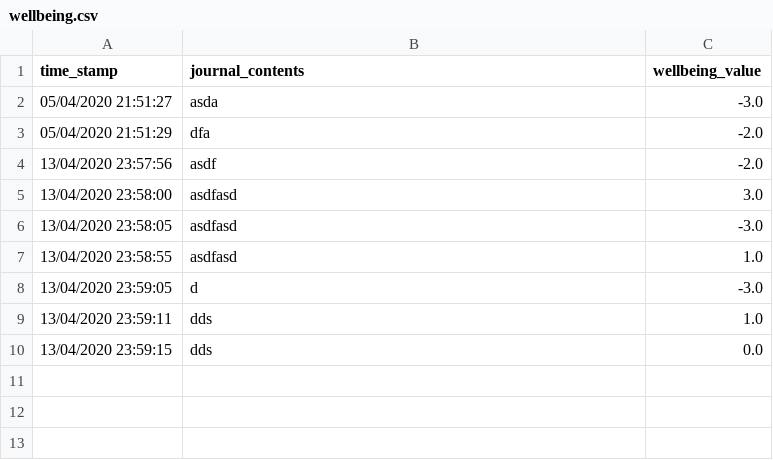
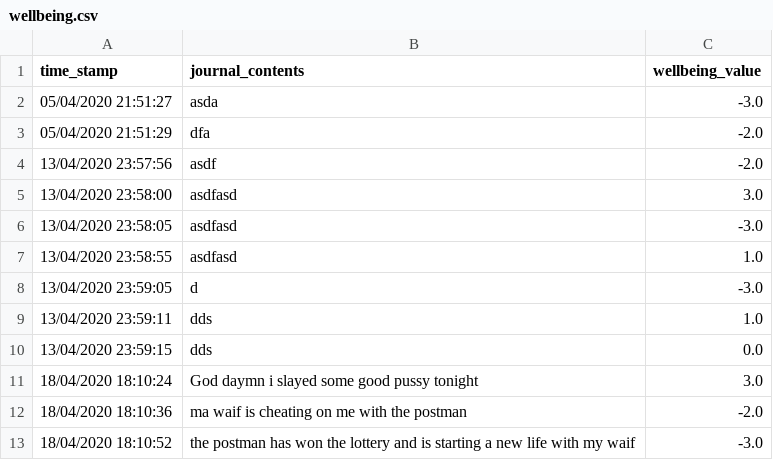
Before and after one commit to waterbuffalo13/micromanage, a CSV file: wms2A/apps/wellbeing.csv, drawn as a sheet.

```diff
--- a/wms2A/apps/wellbeing.csv
+++ b/wms2A/apps/wellbeing.csv
@@ -10 +10,4 @@ time_stamp,journal_contents,wellbeing_value
 13/04/2020 23:59:15,dds,0.0
+18/04/2020 18:10:24,God daymn i slayed some good pussy tonight,3.0
+18/04/2020 18:10:36,ma waif is cheating on me with the postman,-2.0
+18/04/2020 18:10:52,the postman has won the lottery and is starting a new life with my waif,-3.0
```
Also changed, not shown: 4 other files.
